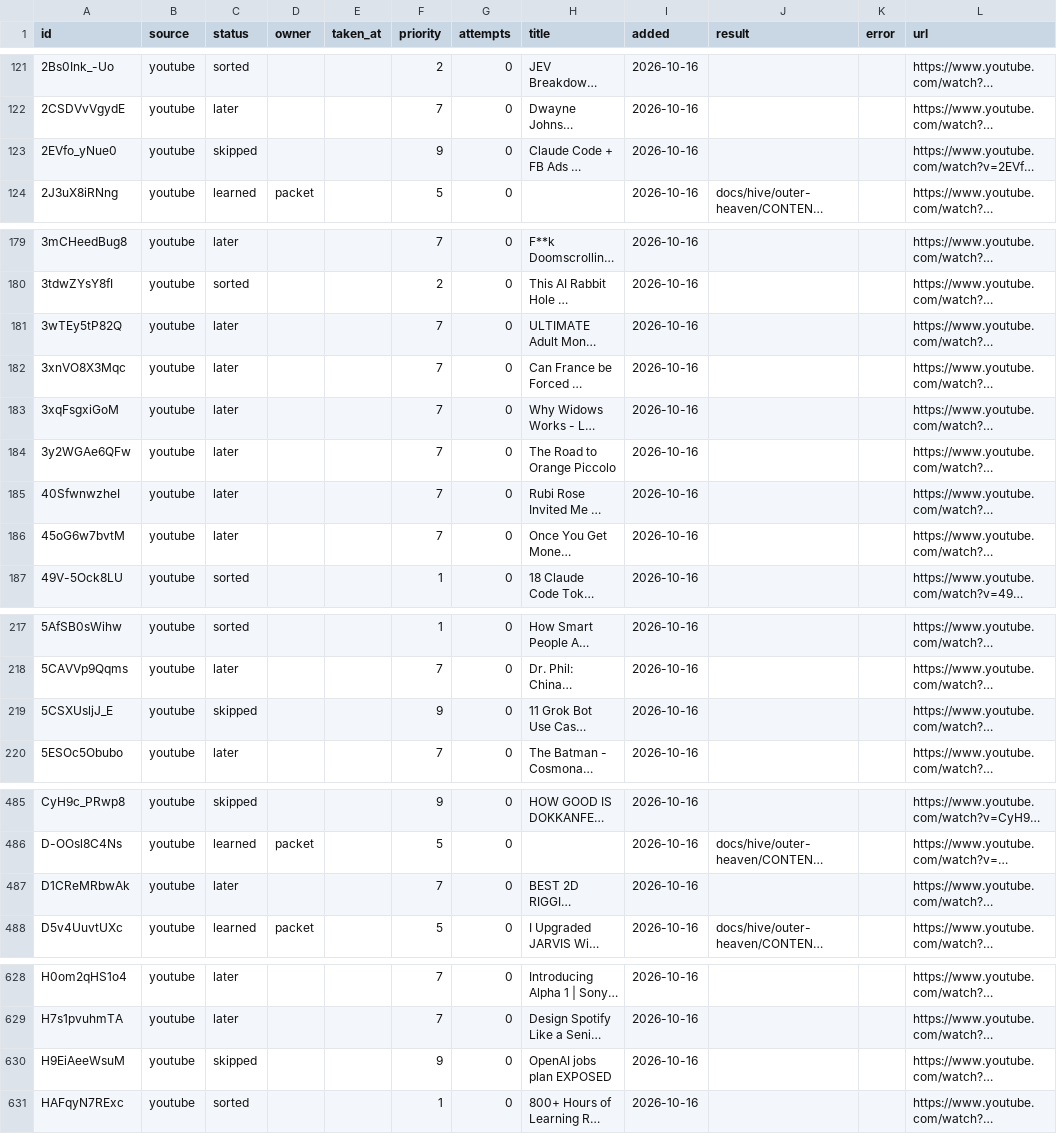
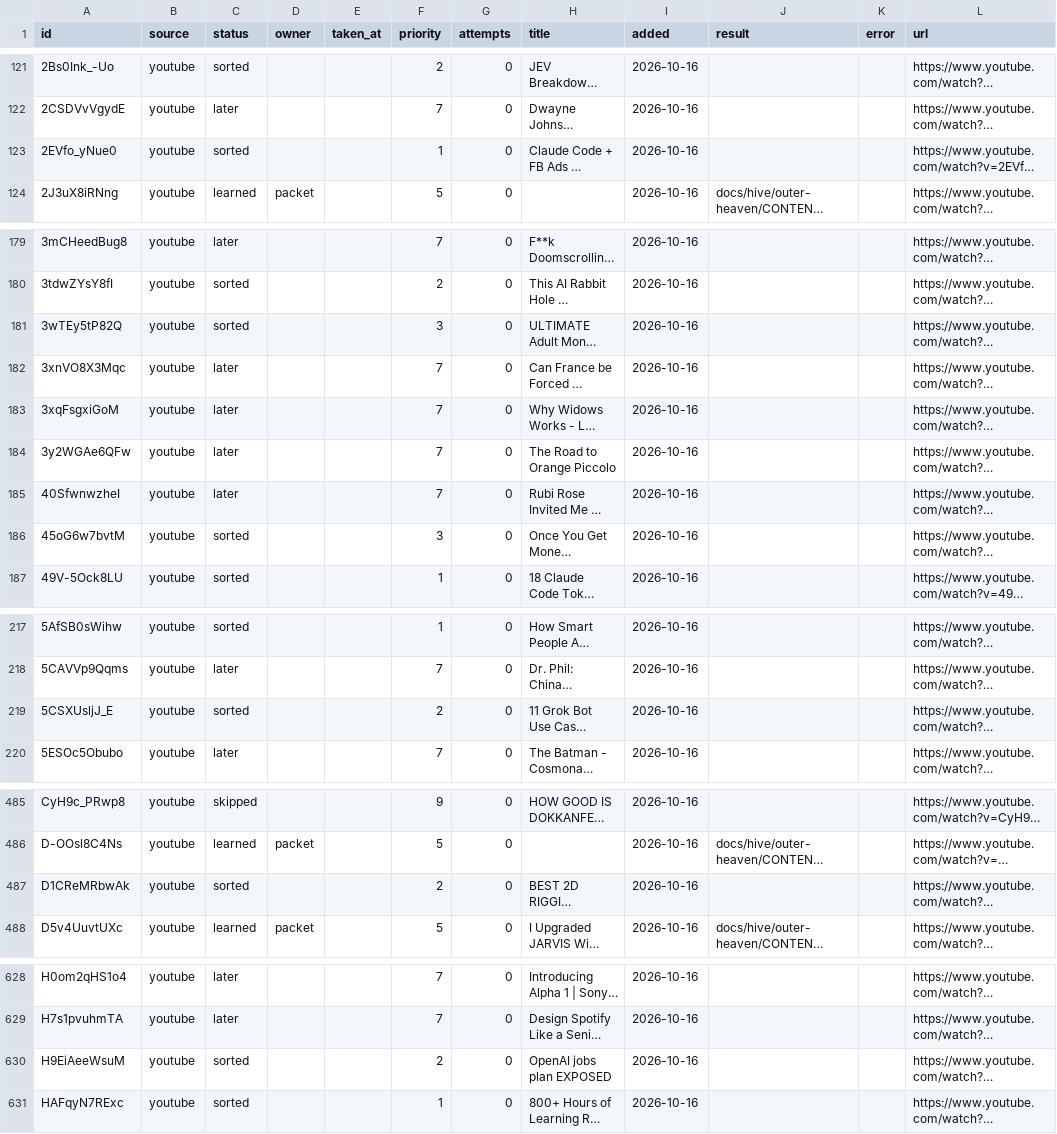
Before and after one commit to snevemoney/n8n-cursor, a CSV file: docs/hive/outer-heaven/CONTENT/watch-later/index/SIGNALS.csv, drawn as a sheet; only a part is shown, gaps mark what is left out; long unchanged cells end in …; the diff covers the shown part only; the diff names each change by its address in the sheet, - before the commit and + after, or states it on an @@ line.

Commit message:
signals list: re-sort — work topics beat gossip words (8 rescued from skipped, 15 promoted from later)

```diff
--- a/docs/hive/outer-heaven/CONTENT/watch-later/index/SIGNALS.csv
+++ b/docs/hive/outer-heaven/CONTENT/watch-later/index/SIGNALS.csv
-C123 (status): skipped
+C123 (status): sorted
-F123 (priority): 9
+F123 (priority): 1
-C181 (status): later
+C181 (status): sorted
-F181 (priority): 7
+F181 (priority): 3
-C186 (status): later
+C186 (status): sorted
-F186 (priority): 7
+F186 (priority): 3
-C219 (status): skipped
+C219 (status): sorted
-F219 (priority): 9
+F219 (priority): 2
-C487 (status): later
+C487 (status): sorted
-F487 (priority): 7
+F487 (priority): 2
-C630 (status): skipped
+C630 (status): sorted
-F630 (priority): 9
+F630 (priority): 2
```
Also changed, not shown: 34 edited cells elsewhere in this file.
